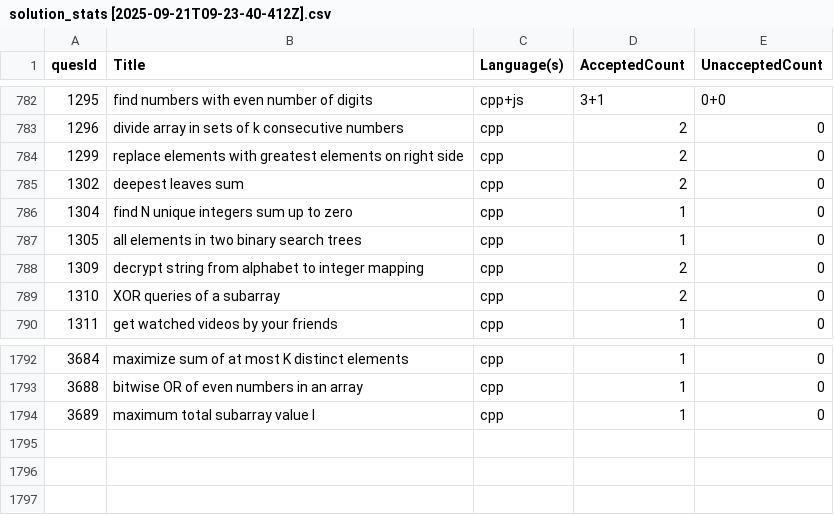
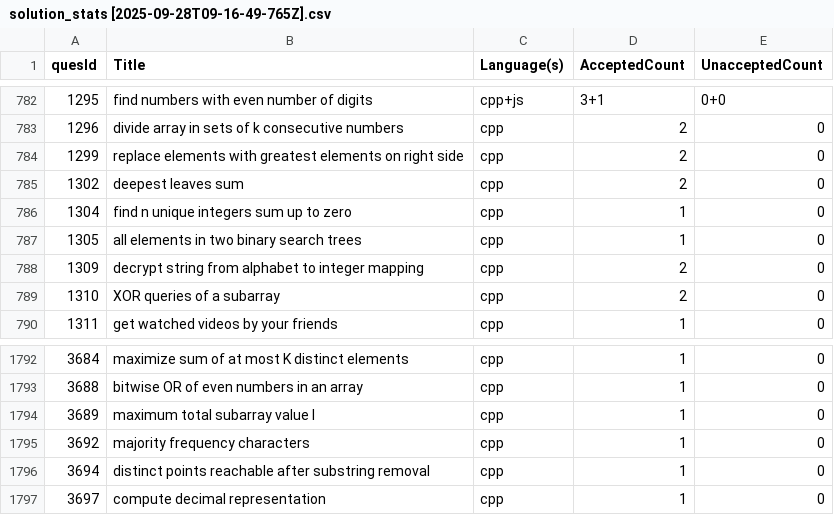
Before and after one commit to shivanshsanoria1/LeetcodeSolutions, a CSV file: stats/generated/solution_stats [2025-09-28T09-16-49-765Z].csv (was stats/generated/solution_stats [2025-09-21T09-23-40-412Z].csv), drawn as a sheet; only a part is shown, gaps mark what is left out.

```diff
--- a/stats/generated/solution_stats [2025-09-21T09-23-40-412Z].csv
+++ b/stats/generated/solution_stats [2025-09-28T09-16-49-765Z].csv
@@ -785,3 +785,3 @@ quesId,Title,Language(s),AcceptedCount,UnacceptedCount
 1302,deepest leaves sum,cpp,2,0
-1304,find N unique integers sum up to zero,cpp,1,0
+1304,find n unique integers sum up to zero,cpp,1,0
 1305,all elements in two binary search trees,cpp,1,0
@@ -1794 +1794,4 @@ quesId,Title,Language(s),AcceptedCount,UnacceptedCount
 3689,maximum total subarray value I,cpp,1,0
+3692,majority frequency characters,cpp,1,0
+3694,distinct points reachable after substring removal,cpp,1,0
+3697,compute decimal representation,cpp,1,0
```
Also changed, not shown: 5 other files.
